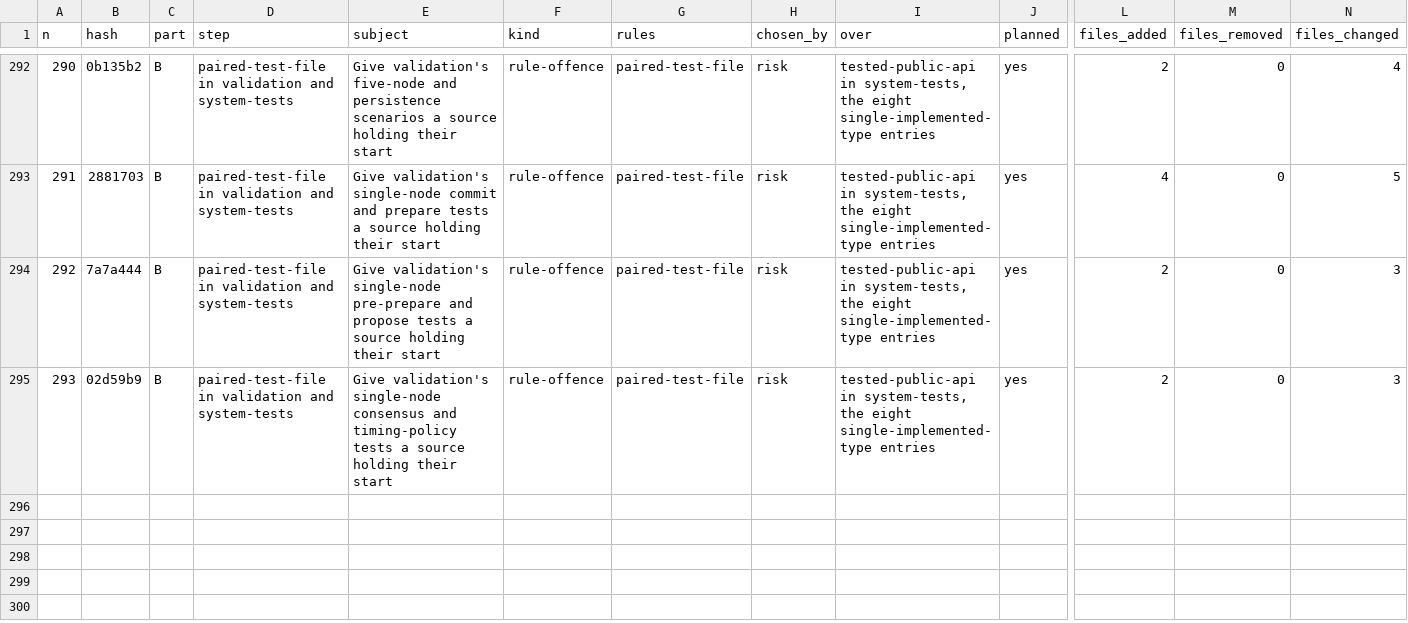
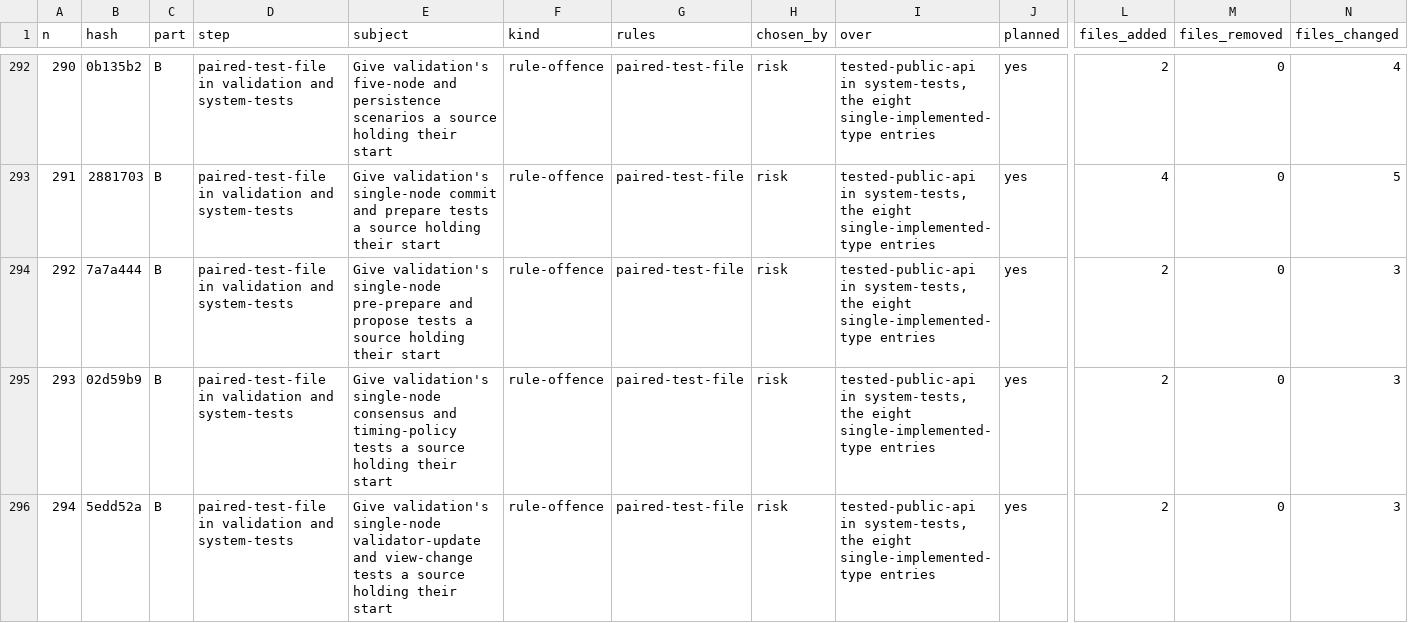
Before and after one commit to umbgtt10/ibft_unattended_overhaul_experiment, a CSV file: WORKBOOK.csv, drawn as a sheet; only a part is shown, gaps mark what is left out; rows hold the shown columns only; the diff names each change by its address in the sheet, - before the commit and + after, or states it on an @@ line.

```diff
--- a/WORKBOOK.csv
+++ b/WORKBOOK.csv
+row 296: 294 | 5edd52a | B | paired-test-file in validation and system-tests | Give validation's single-node validator-update and view-change tests a source holding their start | rule-offence | paired-test-file | risk | tested-public-api in system-tests, the eight single-implemented-type entries | yes | 2 | 0 | 3
```
Also changed, not shown: WORKBOOK-ATTEMPTS.csv, 1 other file.
